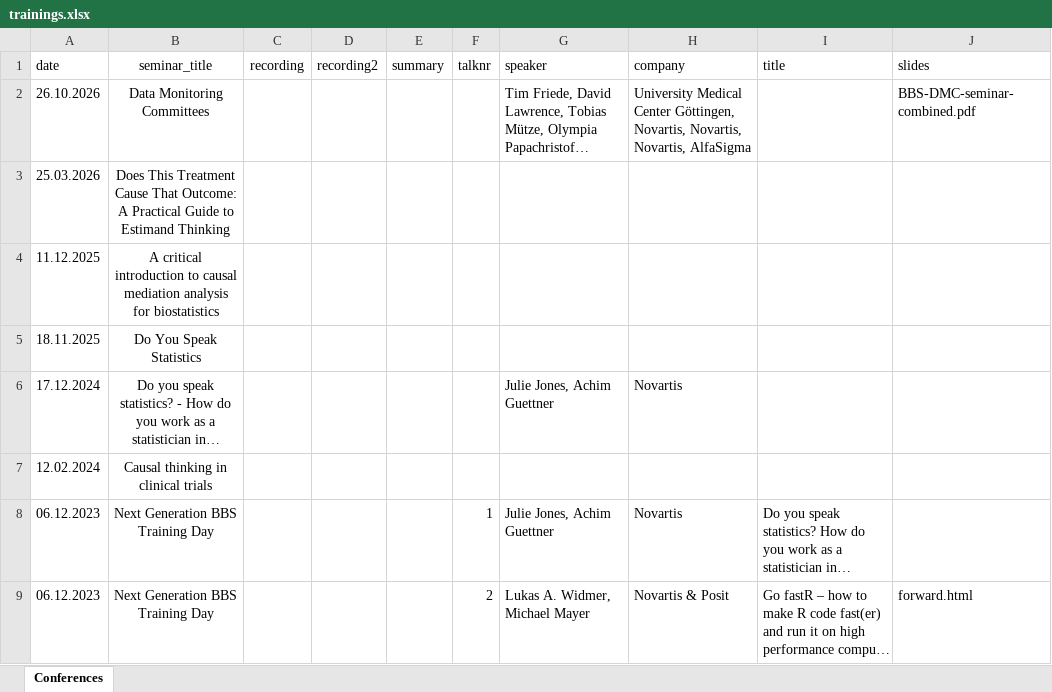
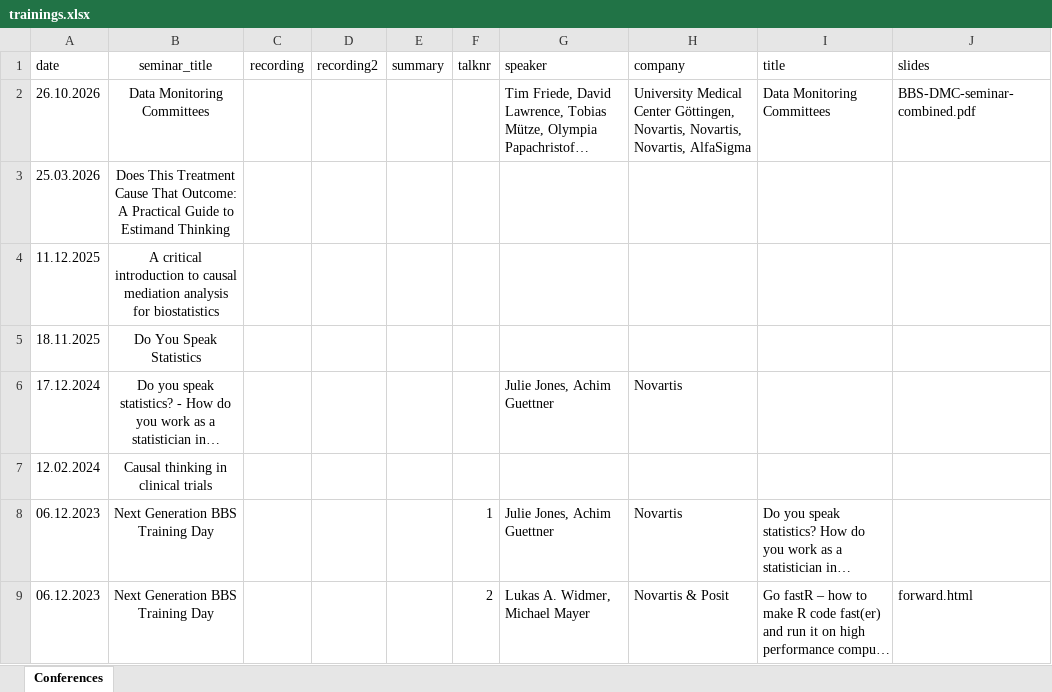
Before and after one commit to baselbiometrics/home, an Excel workbook: data/trainings.xlsx, sheet Conferences, drawn as a sheet; only a part is shown; long unchanged cells end in …; values as stored, in another font and other column widths than the file's, no borders; charts and pictures not drawn; the diff names each change by its address in the sheet, - before the commit and + after, or states it on an @@ line.

```diff
--- a/data/trainings.xlsx (sheet Conferences)
+++ b/data/trainings.xlsx (sheet Conferences)
-I2 (title): (empty)
+I2 (title): Data Monitoring Committees
```
Also changed, not shown: 2 other files.
